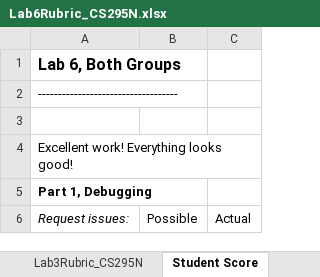
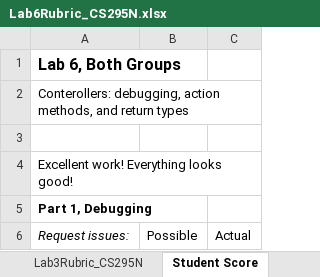
Before and after one commit to LCC-CIT/CS295N-CourseMaterials, an Excel workbook: Labs/Lab06/Lab6Rubric_CS295N.xlsx, sheet Student Score, drawn as a sheet; only a part is shown; values as stored, in another font and other column widths than the file's, no borders; the diff names each change by its address in the sheet, - before the commit and + after, or states it on an @@ line.

```diff
--- a/Labs/Lab06/Lab6Rubric_CS295N.xlsx (sheet Student Score)
+++ b/Labs/Lab06/Lab6Rubric_CS295N.xlsx (sheet Student Score)
-A2 (Request issues:): -----------------------------------
+A2 (Request issues:): Conterollers: debugging, action methods, and return types
```
Also changed, not shown: sheet Lab3Rubric_CS295N, Labs/Lab07/Lab7Rubric_CS295N.xlsx, 1 other file.
